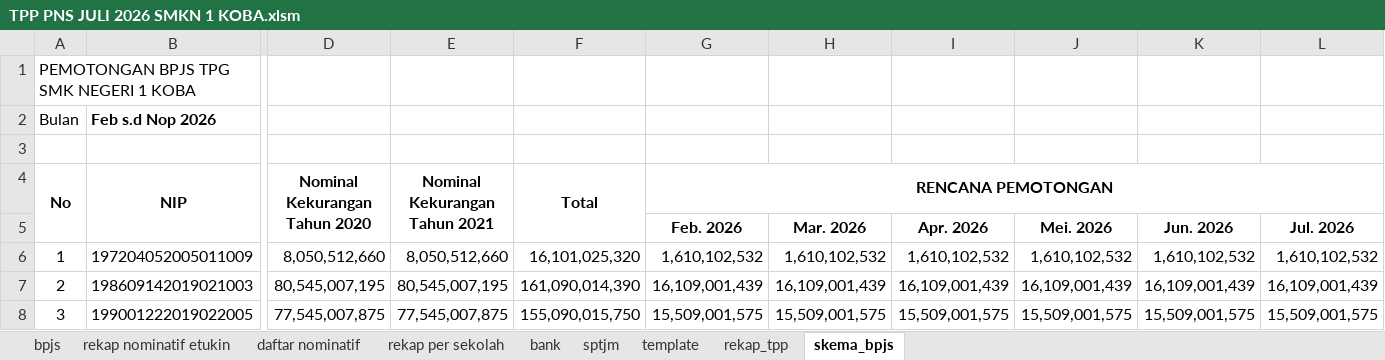
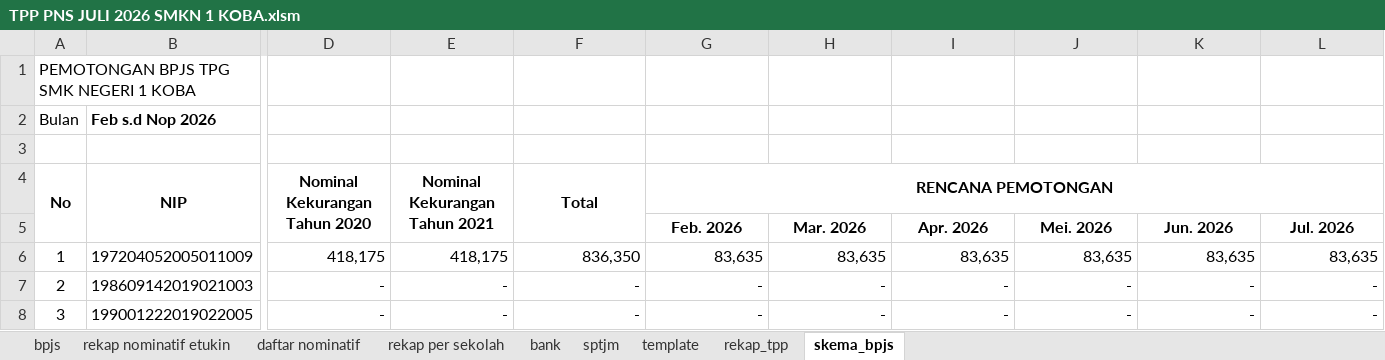
Before and after one commit to batupenyu/AppTPP, an Excel workbook: _usulan_tpp_smkn1_koba/PNS/TPP PNS JULI 2026 SMKN 1 KOBA.xlsm, sheet skema_bpjs, drawn as a sheet; only a part is shown, gaps mark what is left out; values as stored, in another font and other column widths than the file's, no borders; conditional formats not drawn; the diff covers the shown part only; the diff names each change by its address in the sheet, - before the commit and + after, or states it on an @@ line.

```diff
--- a/_usulan_tpp_smkn1_koba/PNS/TPP PNS JULI 2026 SMKN 1 KOBA.xlsm (sheet skema_bpjs)
+++ b/_usulan_tpp_smkn1_koba/PNS/TPP PNS JULI 2026 SMKN 1 KOBA.xlsm (sheet skema_bpjs)
-D6 (Nominal Kekurangan Tahun 2020): 8,050,512,660
+D6 (Nominal Kekurangan Tahun 2020): 418,175
-E6 (Nominal Kekurangan Tahun 2021): 8,050,512,660
+E6 (Nominal Kekurangan Tahun 2021): 418,175
-F6 (Total): 16,101,025,320
+F6 (Total): 836,350
-G6 (RENCANA PEMOTONGAN): 1,610,102,532
+G6 (RENCANA PEMOTONGAN): 83,635
-H6: 1,610,102,532
+H6: 83,635
-I6: 1,610,102,532
+I6: 83,635
-J6: 1,610,102,532
+J6: 83,635
-K6: 1,610,102,532
+K6: 83,635
-L6: 1,610,102,532
+L6: 83,635
-D7 (Nominal Kekurangan Tahun 2020): 80,545,007,195
+D7 (Nominal Kekurangan Tahun 2020): -
-E7 (Nominal Kekurangan Tahun 2021): 80,545,007,195
+E7 (Nominal Kekurangan Tahun 2021): -
-F7 (Total): 161,090,014,390
+F7 (Total): -
-G7 (RENCANA PEMOTONGAN): 16,109,001,439
+G7 (RENCANA PEMOTONGAN): -
-H7: 16,109,001,439
+H7: -
-I7: 16,109,001,439
+I7: -
-J7: 16,109,001,439
+J7: -
-K7: 16,109,001,439
+K7: -
-L7: 16,109,001,439
+L7: -
-D8 (Nominal Kekurangan Tahun 2020): 77,545,007,875
+D8 (Nominal Kekurangan Tahun 2020): -
-E8 (Nominal Kekurangan Tahun 2021): 77,545,007,875
+E8 (Nominal Kekurangan Tahun 2021): -
-F8 (Total): 155,090,015,750
+F8 (Total): -
-G8 (RENCANA PEMOTONGAN): 15,509,001,575
+G8 (RENCANA PEMOTONGAN): -
-H8: 15,509,001,575
+H8: -
-I8: 15,509,001,575
+I8: -
-J8: 15,509,001,575
+J8: -
-K8: 15,509,001,575
+K8: -
-L8: 15,509,001,575
+L8: -
```
Also changed, not shown: 1 added row, 2 removed rows and 243 edited cells elsewhere in this sheet, sheet template, sheet bpjs, sheet rekap nominatif etukin, sheet bank, sheet rekap_tpp, sheet daftar nominatif, 2 more sheets, formulas that keep their value, _usulan_tpp_smkn1_koba/PPPK/TPP P3K JULI 2026 SMKN 1 KOBA.xlsm, gabung.xlsx, 18 other files.
